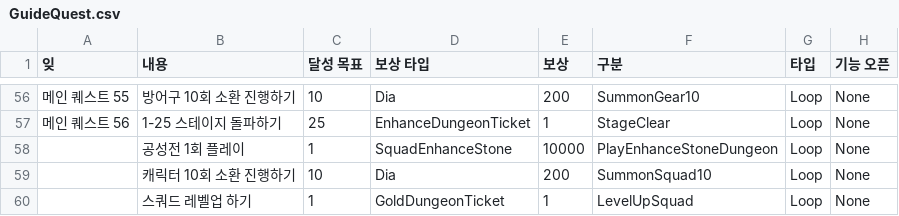
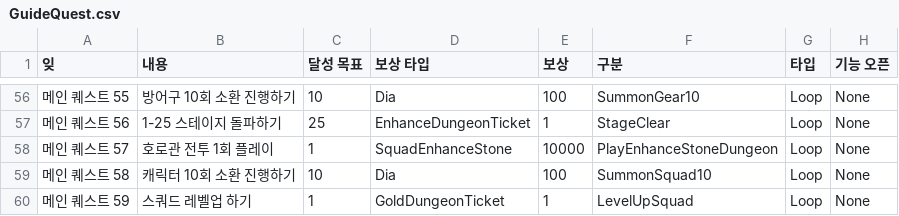
Before and after one commit to cutlake2000/ThreeKindomsSquadIdle, a CSV file: Assets/Resources/CSV/GuideQuest.csv, drawn as a sheet; only a part is shown, gaps mark what is left out; the diff covers the shown part only.

```diff
--- a/Assets/Resources/CSV/GuideQuest.csv
+++ b/Assets/Resources/CSV/GuideQuest.csv
@@ -56,5 +56,5 @@
-메인 퀘스트 55,방어구 10회 소환 진행하기,10,Dia,200,SummonGear10,Loop,None
+메인 퀘스트 55,방어구 10회 소환 진행하기,10,Dia,100,SummonGear10,Loop,None
 메인 퀘스트 56,1-25 스테이지 돌파하기,25,EnhanceDungeonTicket,1,StageClear,Loop,None
-,공성전 1회 플레이,1,SquadEnhanceStone,10000,PlayEnhanceStoneDungeon,Loop,None
-,캐릭터 10회 소환 진행하기,10,Dia,200,SummonSquad10,Loop,None
-,스쿼드 레벨업 하기,1,GoldDungeonTicket,1,LevelUpSquad,Loop,None
+메인 퀘스트 57,호로관 전투 1회 플레이,1,SquadEnhanceStone,10000,PlayEnhanceStoneDungeon,Loop,None
+메인 퀘스트 58,캐릭터 10회 소환 진행하기,10,Dia,100,SummonSquad10,Loop,None
+메인 퀘스트 59,스쿼드 레벨업 하기,1,GoldDungeonTicket,1,LevelUpSquad,Loop,None
```
Also changed, not shown: 48 edited cells elsewhere in this file, 31 other files.
